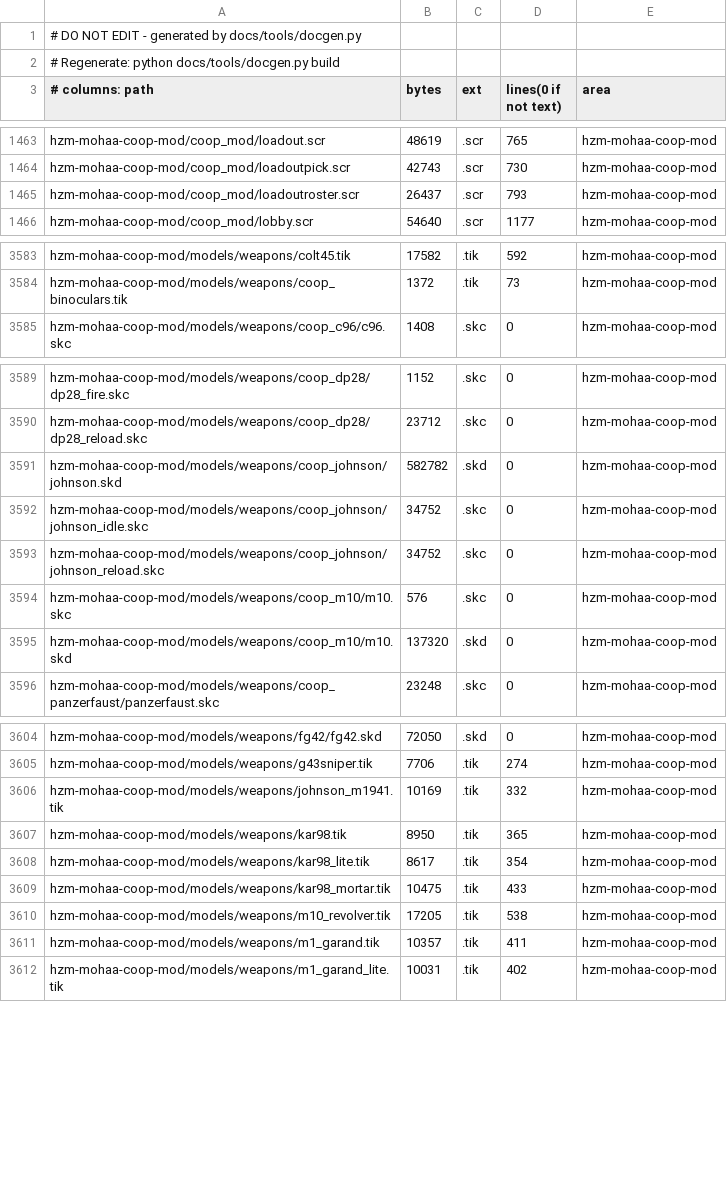
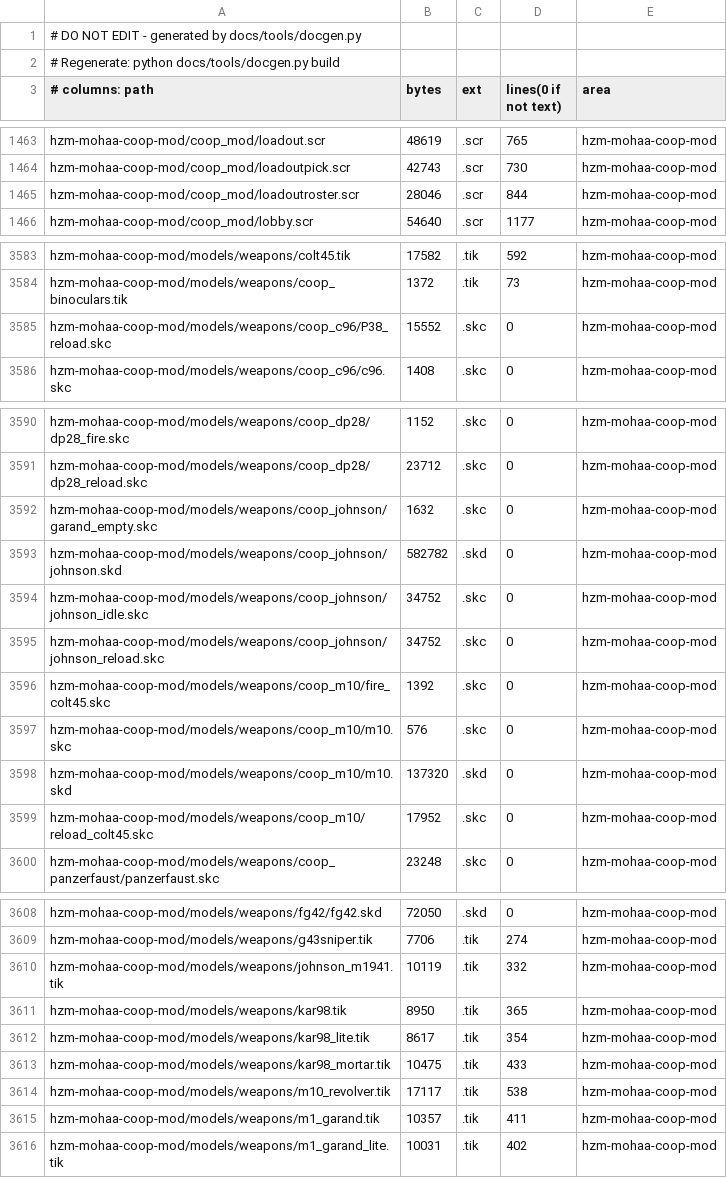
Before and after one commit to MOHCoopTrilogy/releases, a TSV file: docs/generated/filemap.tsv, drawn as a sheet; only a part is shown, gaps mark what is left out; the diff covers the shown part only.

```diff
--- a/docs/generated/filemap.tsv
+++ b/docs/generated/filemap.tsv
@@ -1464,3 +1464,3 @@ hzm-mohaa-coop-mod/coop_mod/loadout.scr	48619	.scr	765	hzm-mohaa-coop-mod
 hzm-mohaa-coop-mod/coop_mod/loadoutpick.scr	42743	.scr	730	hzm-mohaa-coop-mod
-hzm-mohaa-coop-mod/coop_mod/loadoutroster.scr	26437	.scr	793	hzm-mohaa-coop-mod
+hzm-mohaa-coop-mod/coop_mod/loadoutroster.scr	28046	.scr	844	hzm-mohaa-coop-mod
 hzm-mohaa-coop-mod/coop_mod/lobby.scr	54640	.scr	1177	hzm-mohaa-coop-mod
@@ -3584,2 +3584,3 @@ hzm-mohaa-coop-mod/models/weapons/colt45.tik	17582	.tik	592	hzm-mohaa-coop-mod
 hzm-mohaa-coop-mod/models/weapons/coop_binoculars.tik	1372	.tik	73	hzm-mohaa-coop-mod
+hzm-mohaa-coop-mod/models/weapons/coop_c96/P38_reload.skc	15552	.skc	0	hzm-mohaa-coop-mod
 hzm-mohaa-coop-mod/models/weapons/coop_c96/c96.skc	1408	.skc	0	hzm-mohaa-coop-mod
@@ -3590,2 +3591,3 @@ hzm-mohaa-coop-mod/models/weapons/coop_dp28/dp28_fire.skc	1152	.skc	0	hzm-mohaa-
 hzm-mohaa-coop-mod/models/weapons/coop_dp28/dp28_reload.skc	23712	.skc	0	hzm-mohaa-coop-mod
+hzm-mohaa-coop-mod/models/weapons/coop_johnson/garand_empty.skc	1632	.skc	0	hzm-mohaa-coop-mod
 hzm-mohaa-coop-mod/models/weapons/coop_johnson/johnson.skd	582782	.skd	0	hzm-mohaa-coop-mod
@@ -3593,4 +3595,6 @@ hzm-mohaa-coop-mod/models/weapons/coop_johnson/johnson_idle.skc	34752	.skc	0	hzm
 hzm-mohaa-coop-mod/models/weapons/coop_johnson/johnson_reload.skc	34752	.skc	0	hzm-mohaa-coop-mod
+hzm-mohaa-coop-mod/models/weapons/coop_m10/fire_colt45.skc	1392	.skc	0	hzm-mohaa-coop-mod
 hzm-mohaa-coop-mod/models/weapons/coop_m10/m10.skc	576	.skc	0	hzm-mohaa-coop-mod
 hzm-mohaa-coop-mod/models/weapons/coop_m10/m10.skd	137320	.skd	0	hzm-mohaa-coop-mod
+hzm-mohaa-coop-mod/models/weapons/coop_m10/reload_colt45.skc	17952	.skc	0	hzm-mohaa-coop-mod
 hzm-mohaa-coop-mod/models/weapons/coop_panzerfaust/panzerfaust.skc	23248	.skc	0	hzm-mohaa-coop-mod
@@ -3605,3 +3609,3 @@ hzm-mohaa-coop-mod/models/weapons/fg42/fg42.skd	72050	.skd	0	hzm-mohaa-coop-mod
 hzm-mohaa-coop-mod/models/weapons/g43sniper.tik	7706	.tik	274	hzm-mohaa-coop-mod
-hzm-mohaa-coop-mod/models/weapons/johnson_m1941.tik	10169	.tik	332	hzm-mohaa-coop-mod
+hzm-mohaa-coop-mod/models/weapons/johnson_m1941.tik	10119	.tik	332	hzm-mohaa-coop-mod
 hzm-mohaa-coop-mod/models/weapons/kar98.tik	8950	.tik	365	hzm-mohaa-coop-mod
@@ -3609,3 +3613,3 @@ hzm-mohaa-coop-mod/models/weapons/kar98_lite.tik	8617	.tik	354	hzm-mohaa-coop-mo
 hzm-mohaa-coop-mod/models/weapons/kar98_mortar.tik	10475	.tik	433	hzm-mohaa-coop-mod
-hzm-mohaa-coop-mod/models/weapons/m10_revolver.tik	17205	.tik	538	hzm-mohaa-coop-mod
+hzm-mohaa-coop-mod/models/weapons/m10_revolver.tik	17117	.tik	538	hzm-mohaa-coop-mod
 hzm-mohaa-coop-mod/models/weapons/m1_garand.tik	10357	.tik	411	hzm-mohaa-coop-mod
```
Also changed, not shown: 6 edited cells elsewhere in this file, docs/tools/loadout_weapons.tsv, 11 other files.
